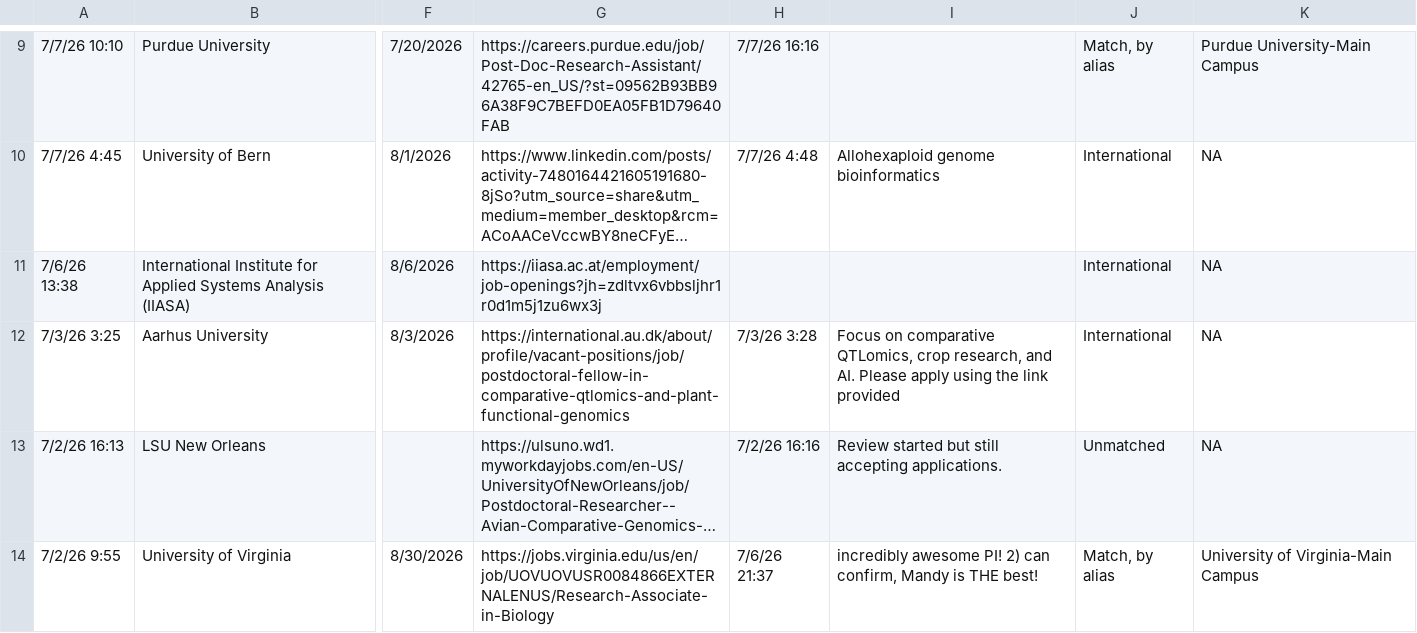
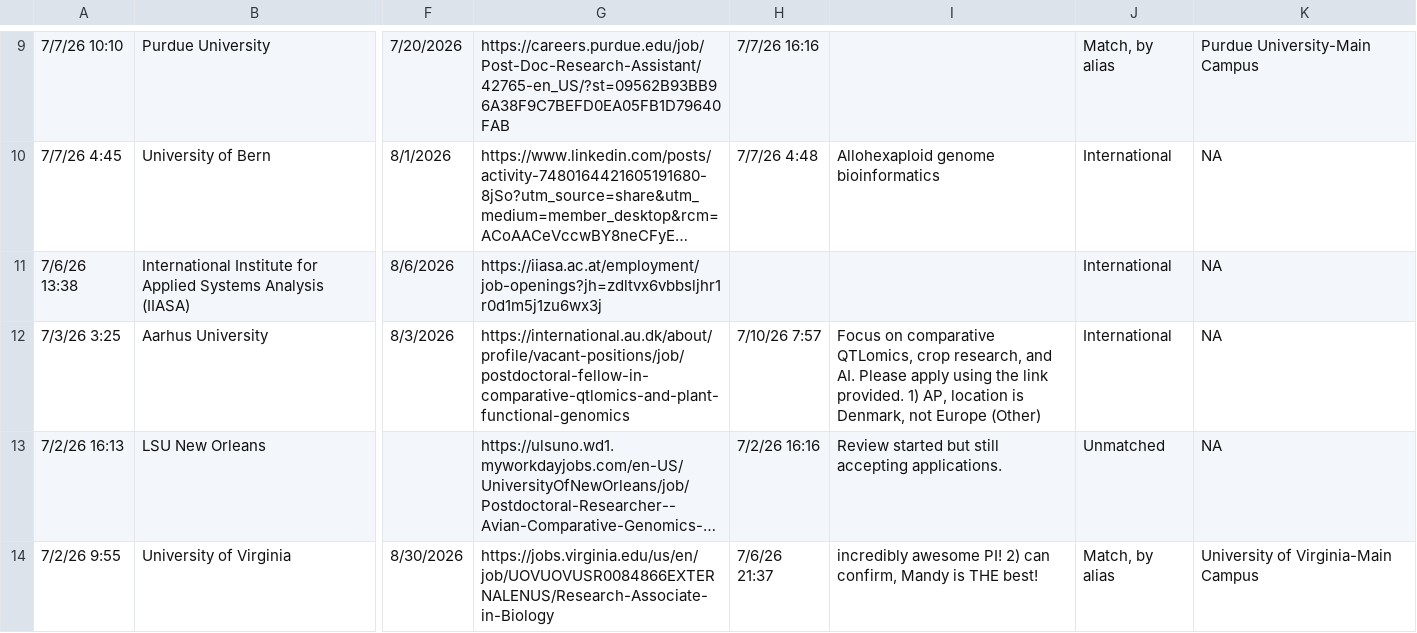
Before and after one commit to mikeblazanin/ecoevojobsR, a CSV file: data-raw/ecoevojobsR_postdoc.csv, drawn as a sheet; only a part is shown, gaps mark what is left out; long unchanged cells end in …; the diff names each change by its address in the sheet, - before the commit and + after, or states it on an @@ line.

```diff
--- a/data-raw/ecoevojobsR_postdoc.csv
+++ b/data-raw/ecoevojobsR_postdoc.csv
-H12: 7/3/26 3:28
+H12: 7/10/26 7:57
-I12: …the link provided
+I12: …the link provided. 1) AP, location is Denmark, not Europe (Other)
```
Also changed, not shown: 1 other file.
